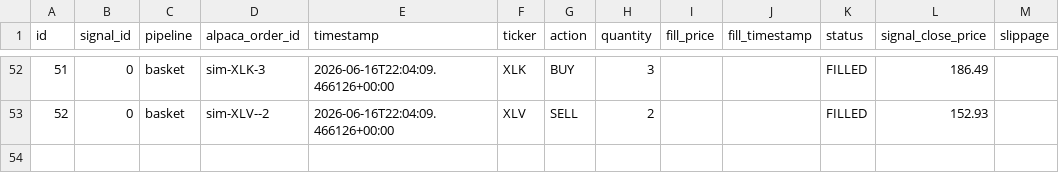
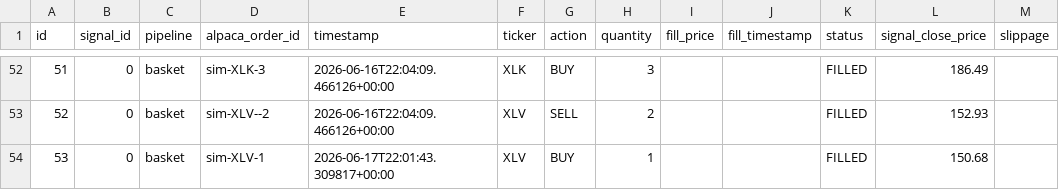
Before and after one commit to dads2busy/SchroederTrader, a CSV file: data/orders.csv, drawn as a sheet; only a part is shown, gaps mark what is left out.

```diff
--- a/data/orders.csv
+++ b/data/orders.csv
@@ -53 +53,2 @@ id,signal_id,pipeline,alpaca_order_id,timestamp,ticker,action,quantity,fill_pric
 52,0,basket,sim-XLV--2,2026-06-16T22:04:09.466126+00:00,XLV,SELL,2,,,FILLED,152.93,
+53,0,basket,sim-XLV-1,2026-06-17T22:01:43.309817+00:00,XLV,BUY,1,,,FILLED,150.68,
```
Also changed, not shown: data/portfolio.csv, data/shadow_signals.csv.
